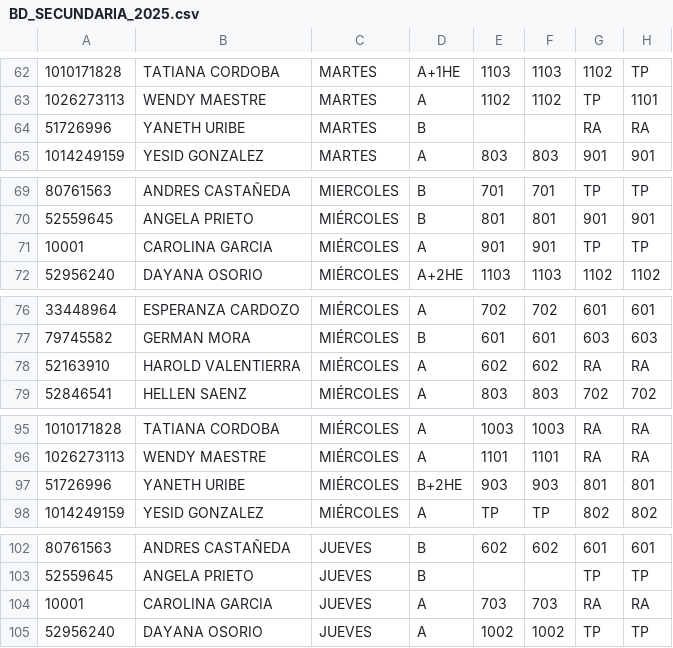
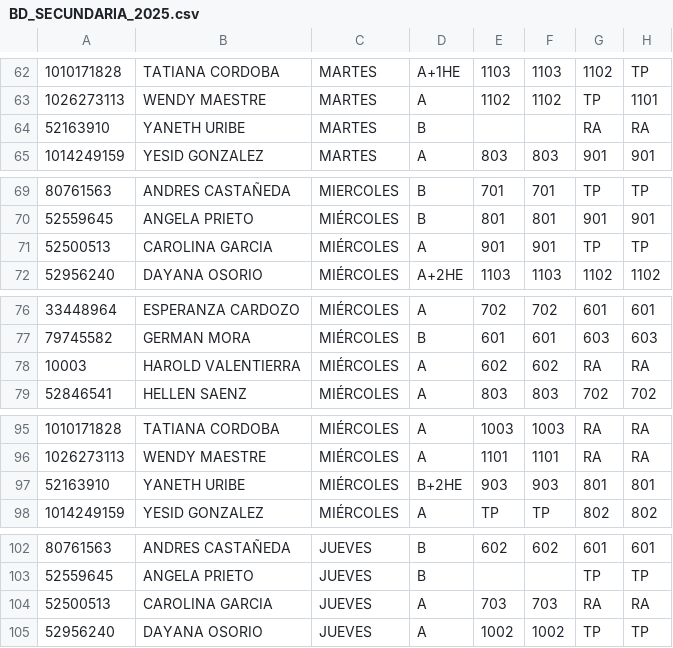
Before and after one commit to alexmagno6m/render, a CSV file: BD_SECUNDARIA_2025.csv, drawn as a sheet; only a part is shown, gaps mark what is left out; the diff covers the shown part only; the diff names each change by its address in the sheet, - before the commit and + after, or states it on an @@ line.

```diff
--- a/BD_SECUNDARIA_2025.csv
+++ b/BD_SECUNDARIA_2025.csv
-A64: 51726996
+A64: 52163910
-A71: 10001
+A71: 52500513
-A78: 52163910
+A78: 10003
-A97: 51726996
+A97: 52163910
-A104: 10001
+A104: 52500513
```
Also changed, not shown: 10 edited cells elsewhere in this file.
